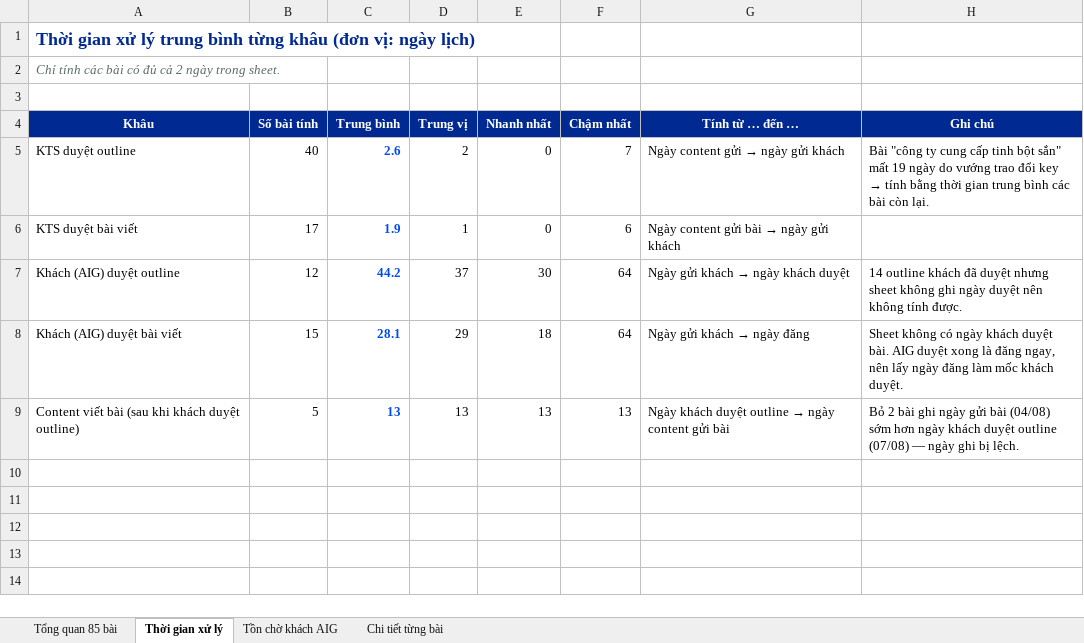
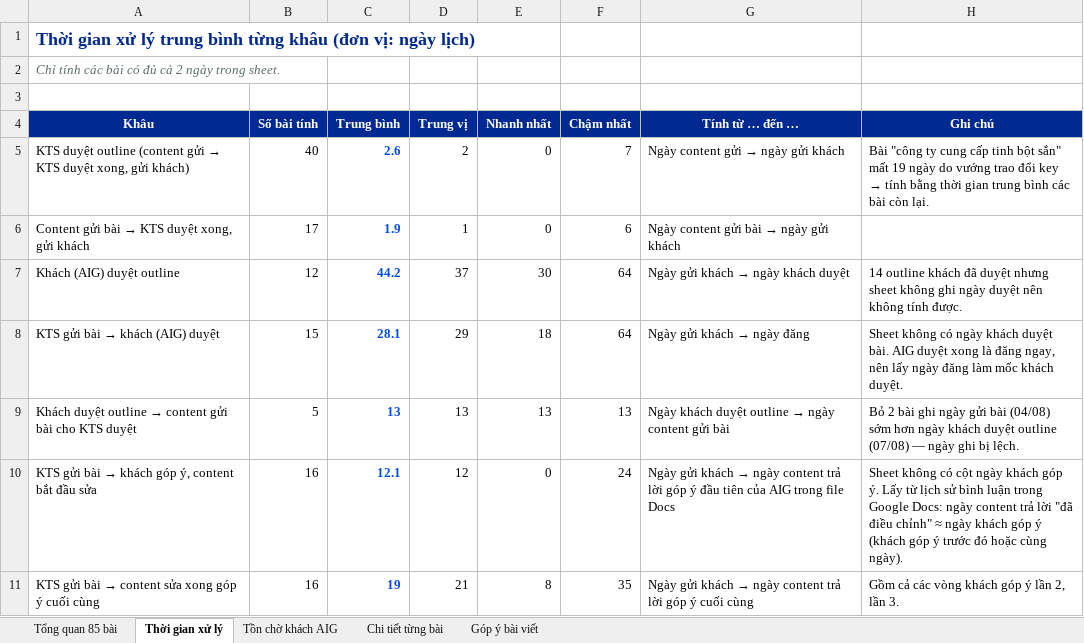
Before and after one commit to vuthithuytrang-lab/trang, an Excel workbook: Kết quả công việc Agent Boss/Viec that - Tien do Content AIG/tien-do-content-aig-85-bai.xlsx, sheet Thời gian xử lý, drawn as a sheet; values as stored, in another font and other column widths than the file's, no borders; the diff names each change by its address in the sheet, - before the commit and + after, or states it on an @@ line.

```diff
--- a/Kết quả công việc Agent Boss/Viec that - Tien do Content AIG/tien-do-content-aig-85-bai.xlsx (sheet Thời gian xử lý)
+++ b/Kết quả công việc Agent Boss/Viec that - Tien do Content AIG/tien-do-content-aig-85-bai.xlsx (sheet Thời gian xử lý)
+sheet tab: Góp ý bài viết
@@ A5 (Khâu): KTS duyệt outline → KTS duyệt outline (content gửi → KTS duyệt xong, gửi khách) @@
@@ A6 (Khâu): KTS duyệt bài viết → Content gửi bài → KTS duyệt xong, gửi khách @@
@@ A8 (Khâu): Khách (AIG) duyệt bài viết → KTS gửi bài → khách (AIG) duyệt @@
@@ A9 (Khâu): Content viết bài (sau khi khách duyệt outline) → Khách duyệt outline → content gửi bài cho KTS duyệt @@
+row 10: KTS gửi bài → khách góp ý, content bắt đầu sửa | 16 | 12.1 | 12 | 0 | 24 | Ngày gửi khách → ngày content trả lời góp ý đầu tiên của AIG trong file Docs | Sheet không có cột ngày khách góp ý. Lấy từ lịch sử bình luận trong Google Docs: ngày content trả lời "đã điều chỉnh" ≈ ngày khách góp ý (khách góp ý trước đó hoặc cùng ngày).
+row 11: KTS gửi bài → content sửa xong góp ý cuối cùng | 16 | 19 | 21 | 8 | 35 | Ngày gửi khách → ngày content trả lời góp ý cuối cùng | Gồm cả các vòng khách góp ý lần 2, lần 3.
```
